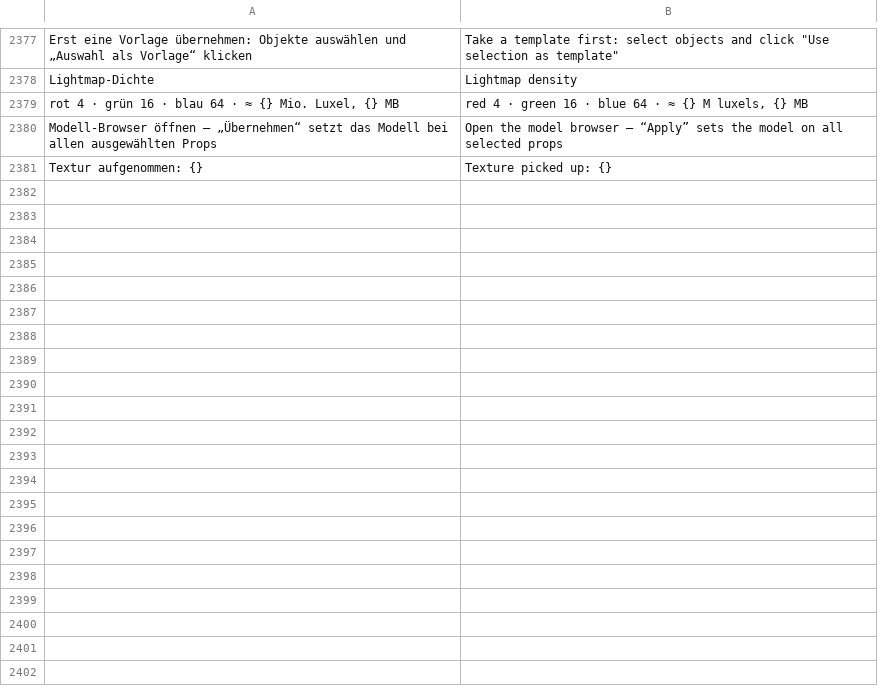
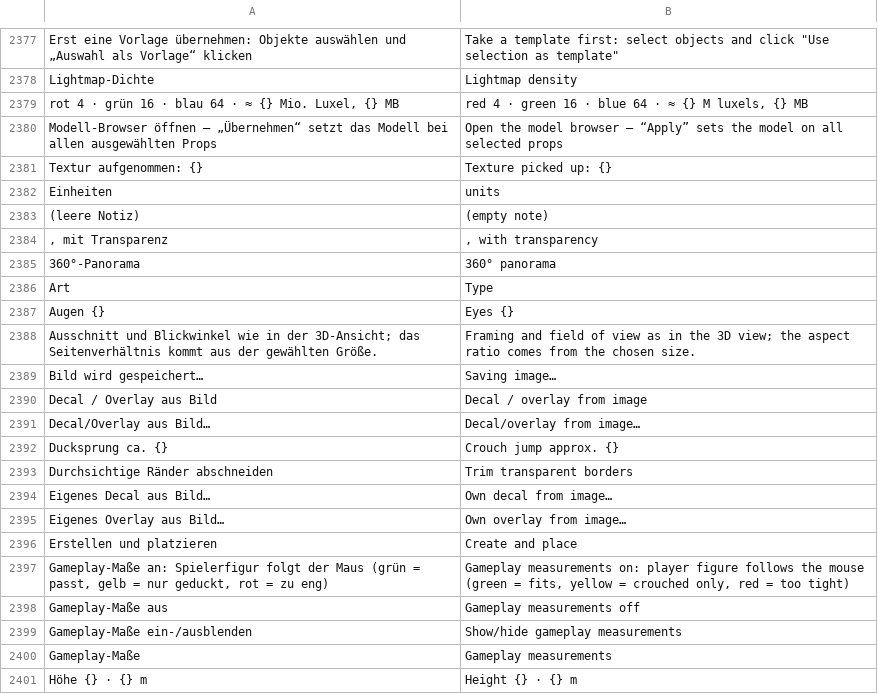
Before and after one commit to Deadshotlp/Amboss, a TSV file: assets/lang/en.tsv, drawn as a sheet; only a part is shown, gaps mark what is left out; the diff covers the shown part only; the diff names each change by its address in the sheet, - before the commit and + after, or states it on an @@ line.

```diff
--- a/assets/lang/en.tsv
+++ b/assets/lang/en.tsv
+row 2382: Einheiten | units
+row 2383: (leere Notiz) | (empty note)
+row 2384: , mit Transparenz | , with transparency
+row 2385: 360°-Panorama | 360° panorama
+row 2386: Art | Type
+row 2387: Augen {} | Eyes {}
+row 2388: Ausschnitt und Blickwinkel wie in der 3D-Ansicht; das Seitenverhältnis kommt aus der gewählten Größe. | Framing and field of view as in the 3D view; the aspect ratio comes from the chosen size.
+row 2389: Bild wird gespeichert… | Saving image…
+row 2390: Decal / Overlay aus Bild | Decal / overlay from image
+row 2391: Decal/Overlay aus Bild… | Decal/overlay from image…
+row 2392: Ducksprung ca. {} | Crouch jump approx. {}
+row 2393: Durchsichtige Ränder abschneiden | Trim transparent borders
+row 2394: Eigenes Decal aus Bild… | Own decal from image…
+row 2395: Eigenes Overlay aus Bild… | Own overlay from image…
+row 2396: Erstellen und platzieren | Create and place
+row 2397: Gameplay-Maße an: Spielerfigur folgt der Maus (grün = passt, gelb = nur geduckt, rot = zu eng) | Gameplay measurements on: player figure follows the mouse (green = fits, yellow = crouched only, red = too tight)
+row 2398: Gameplay-Maße aus | Gameplay measurements off
+row 2399: Gameplay-Maße ein-/ausblenden | Show/hide gameplay measurements
+row 2400: Gameplay-Maße | Gameplay measurements
+row 2401: Höhe {} · {} m | Height {} · {} m
```
Also changed, not shown: 36 added rows elsewhere in this file, assets/lang/es.tsv, assets/lang/fr.tsv, 24 other files.
